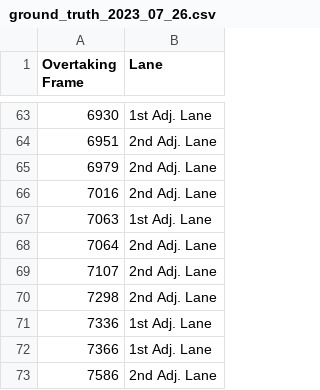
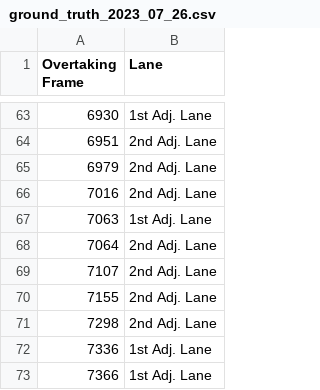
Before and after one commit to fenggroup/vehicle-overtaking-tracker, a CSV file: data/ground_truth_annotations/trip1/ground_truth_2023_07_26.csv, drawn as a sheet; only a part is shown, gaps mark what is left out; the shorter side is filled out with more unchanged rows; the diff names each change by its address in the sheet, - before the commit and + after, or states it on an @@ line.

Commit message:
Fixed errors in ground truth data

```diff
--- a/data/ground_truth_annotations/trip1/ground_truth_2023_07_26.csv
+++ b/data/ground_truth_annotations/trip1/ground_truth_2023_07_26.csv
+row 70: 7155 | 2nd Adj. Lane
```
Also changed, not shown: data/ground_truth_annotations/trip2/ground_truth_2023_08_04.csv, 1 other file.
